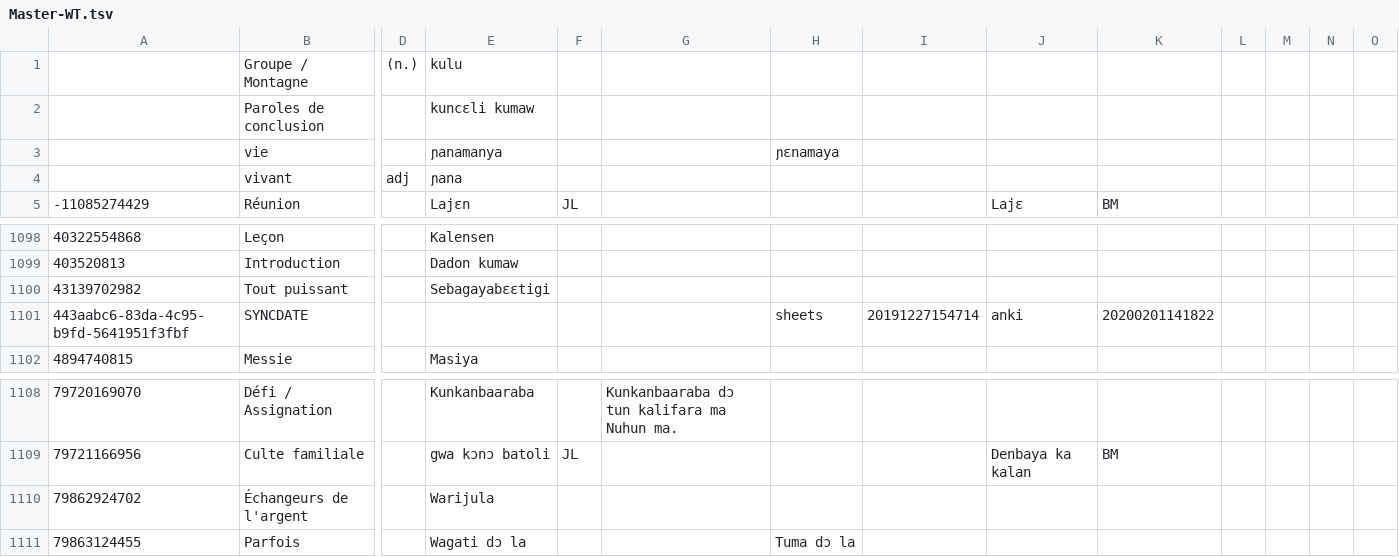
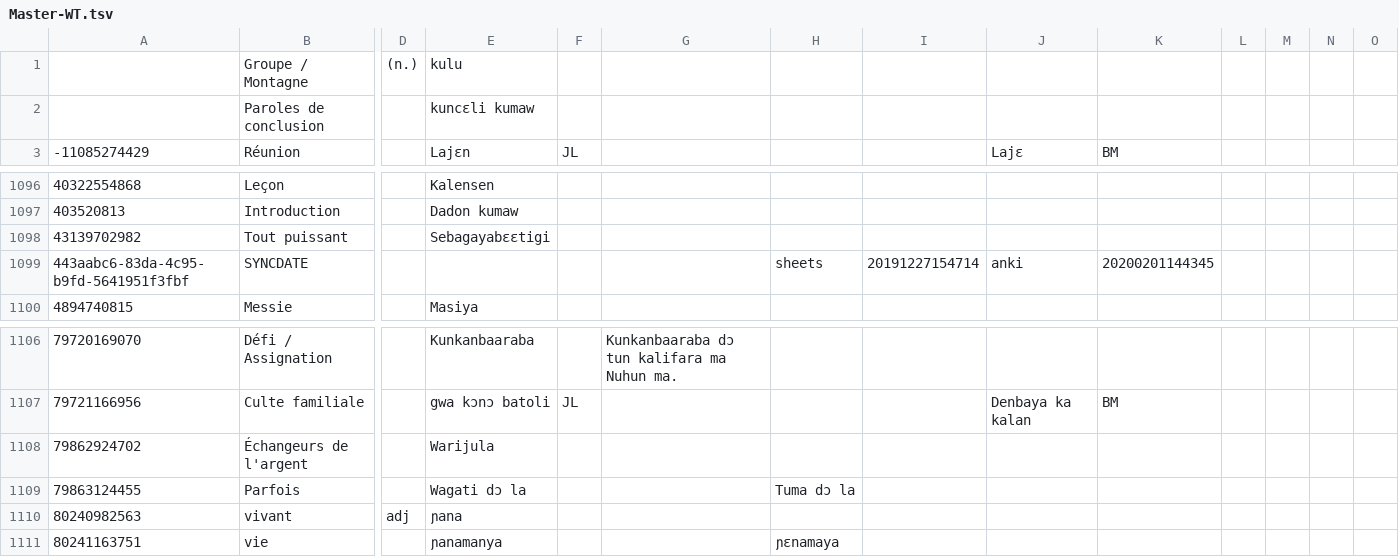
Before and after one commit to boydkelly/blog, a TSV file: static/download/Master-WT.tsv, drawn as a sheet; only a part is shown, gaps mark what is left out; removed rows and columns are numbered as before the commit, all else as after; rows hold the shown columns only; the diff names each change by its address in the sheet, - before the commit and + after, or states it on an @@ line.

Commit message:
anki updates by script

```diff
--- a/static/download/Master-WT.tsv
+++ b/static/download/Master-WT.tsv
-row 3:  | vie |  | ɲanamanya |  |  | ɲɛnamaya
-row 4:  | vivant | adj | ɲana
-K1099: 20200201141822
+K1099: 20200201144345
+row 1110: 80240982563 | vivant | adj | ɲana
+row 1111: 80241163751 | vie |  | ɲanamanya |  |  | ɲɛnamaya
```
